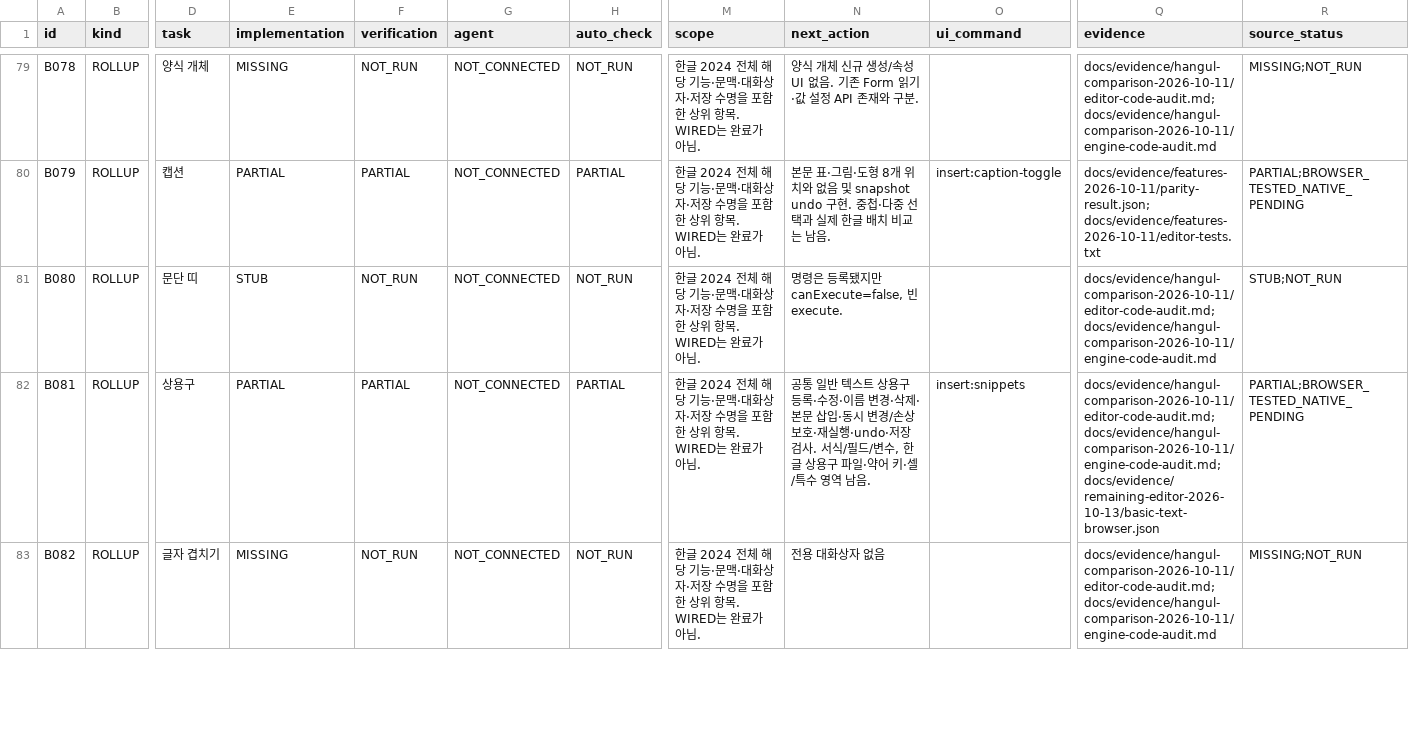
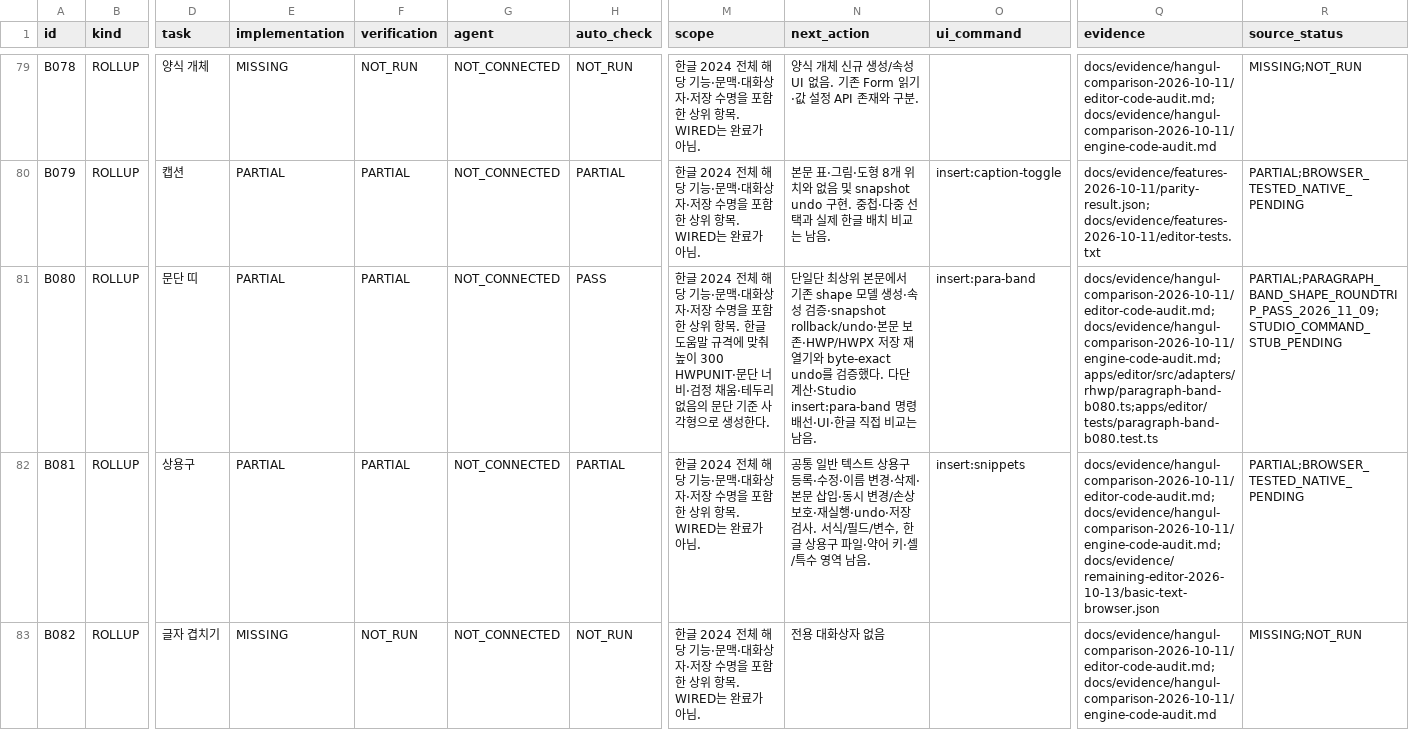
Before and after one commit to jjome/jueony, a CSV file: docs/jueony-work-checklist.csv, drawn as a sheet; only a part is shown, gaps mark what is left out; the diff names each change by its address in the sheet, - before the commit and + after, or states it on an @@ line.

Commit message:
docs(editor): record paragraph band support

```diff
--- a/docs/jueony-work-checklist.csv
+++ b/docs/jueony-work-checklist.csv
-E81 (implementation): STUB
+E81 (implementation): PARTIAL
-F81 (verification): NOT_RUN
+F81 (verification): PARTIAL
-H81 (auto_check): NOT_RUN
+H81 (auto_check): PASS
-M81 (scope): …항목. WIRED는 완료가 아님.
+M81 (scope): …항목. 한글 도움말 규격에 맞춰 높이 300 HWPUNIT·문단 너비·검정 채움·테두리 없음의 문단 기준 사각형으로 생성한다.
-N81 (next_action): 명령은 등록됐지만 canExecute=false, 빈 execute.
+N81 (next_action): 단일단 최상위 본문에서 기존 shape 모델 생성·속성 검증·snapshot rollback/undo·본문 보존·HWP/HWPX 저장 재열기와 byte-exact undo를 검증했다. 다단 계산·Studio insert:para-band 명령 배선·UI·한글 직접 비교는 남음.
-O81 (ui_command): (empty)
+O81 (ui_command): insert:para-band
-Q81 (evidence): docs/evidence/hangul-comparison-2026-10-11/editor-code-audit.md; docs/evidence/hangul-comparison-2026-10-11/engine-code-audit.md
+Q81 (evidence): docs/evidence/hangul-comparison-2026-10-11/editor-code-audit.md; docs/evidence/hangul-comparison-2026-10-11/engine-code-audit.md;apps/editor/src/adapters/rhwp/paragraph-band-b080.ts;apps/editor/tests/paragraph-band-b080.test.ts
-R81 (source_status): STUB;NOT_RUN
+R81 (source_status): PARTIAL;PARAGRAPH_BAND_SHAPE_ROUNDTRIP_PASS_2026_11_09;STUDIO_COMMAND_STUB_PENDING
```
Also changed, not shown: 4 other files.
